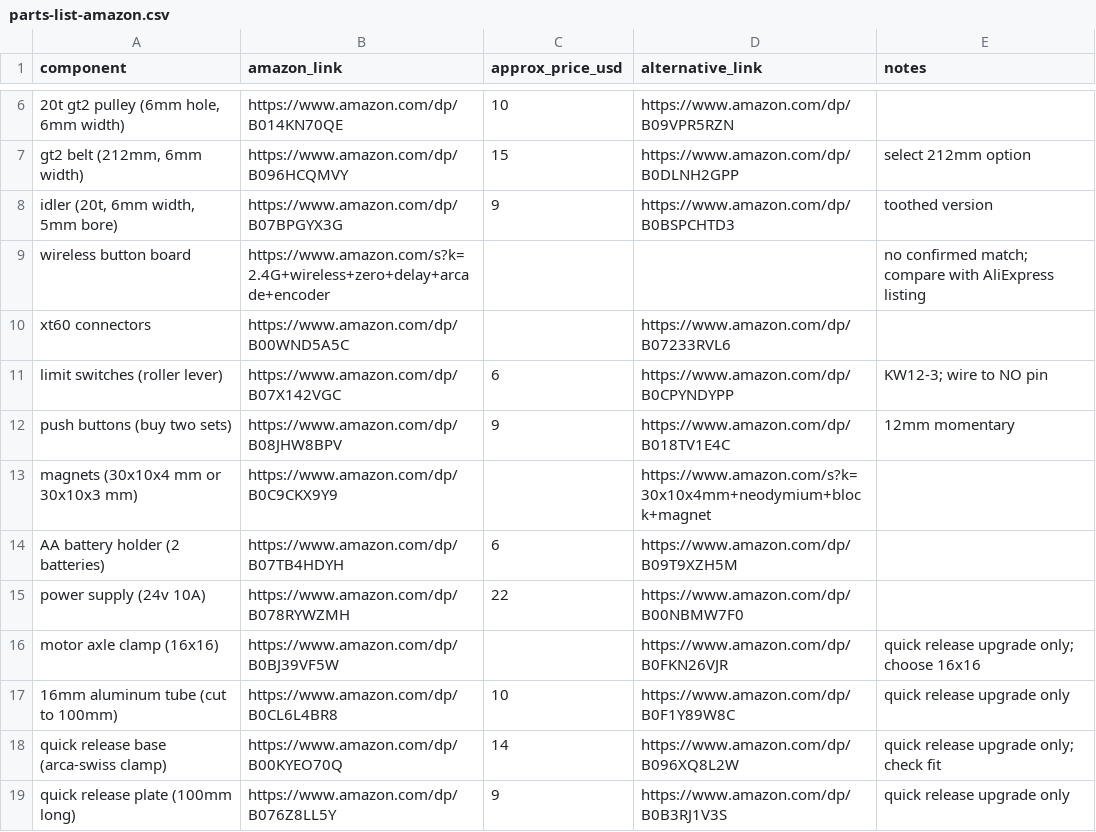
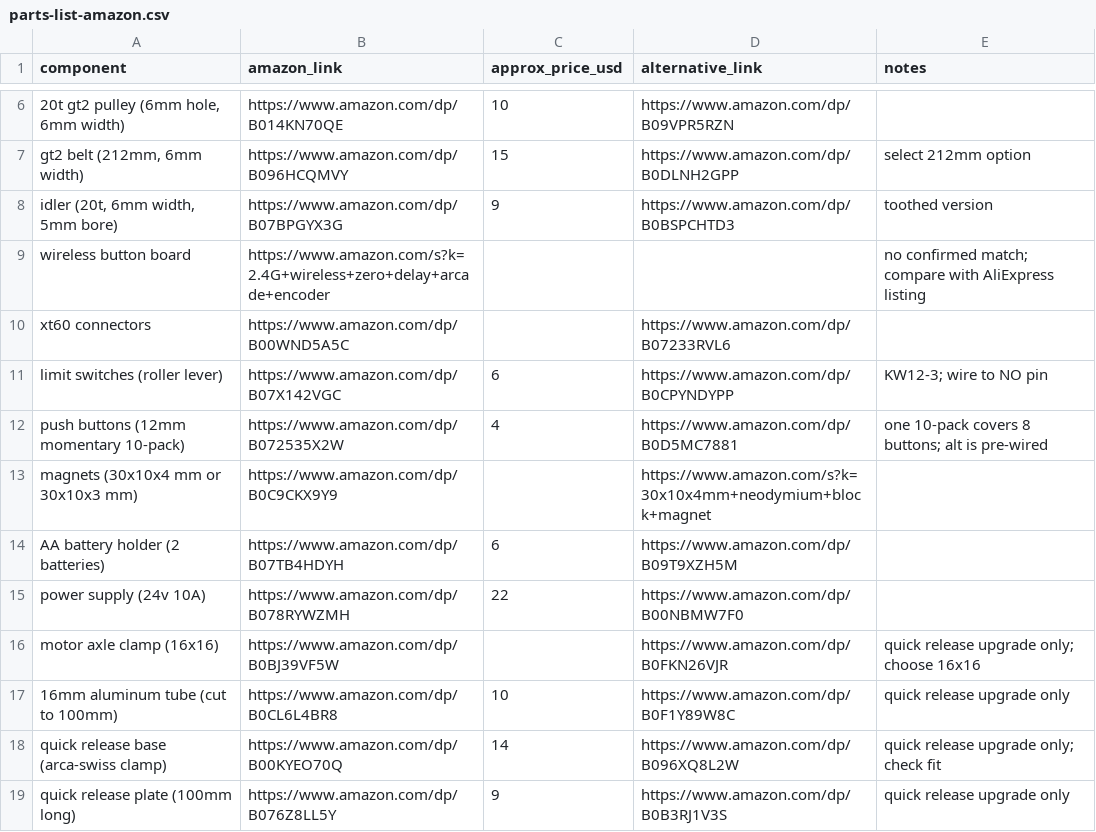
Before and after one commit to WaffleStudioGit/SimRacing, a CSV file: steering-wheel-v2/parts-list-amazon.csv, drawn as a sheet; only a part is shown, gaps mark what is left out; removed rows and columns are numbered as before the commit, all else as after; the diff names each change by its address in the sheet, - before the commit and + after, or states it on an @@ line.

```diff
--- a/steering-wheel-v2/parts-list-amazon.csv
+++ b/steering-wheel-v2/parts-list-amazon.csv
-row 12: push buttons (buy two sets) | https://www.amazon.com/dp/B08JHW8BPV | 9 | https://www.amazon.com/dp/B018TV1E4C | 12mm momentary
+row 12: push buttons (12mm momentary 10-pack) | https://www.amazon.com/dp/B072535X2W | 4 | https://www.amazon.com/dp/B0D5MC7881 | one 10-pack covers 8 buttons; alt is pre-wired
```
Also changed, not shown: 1 other file.
